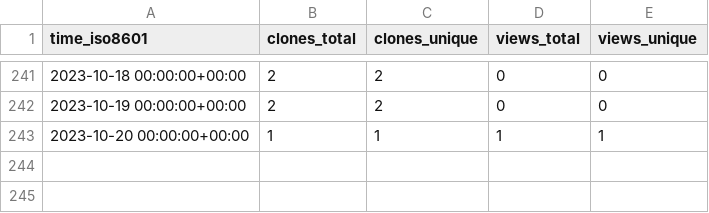
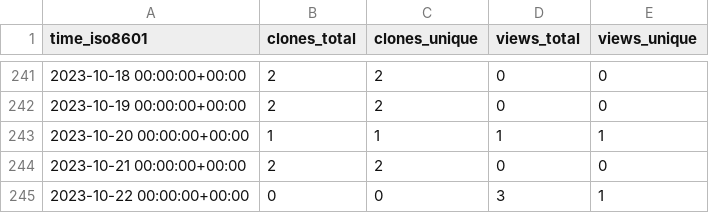
Before and after one commit to EarthSciML/AtmosphericDeposition.jl, a CSV file: EarthSciML/DepositionMTK.jl/ghrs-data/views_clones_aggregate.csv, drawn as a sheet; only a part is shown, gaps mark what is left out; the diff names each change by its address in the sheet, - before the commit and + after, or states it on an @@ line.

```diff
--- a/EarthSciML/DepositionMTK.jl/ghrs-data/views_clones_aggregate.csv
+++ b/EarthSciML/DepositionMTK.jl/ghrs-data/views_clones_aggregate.csv
+row 244: 2023-10-21 00:00:00+00:00 | 2 | 2 | 0 | 0
+row 245: 2023-10-22 00:00:00+00:00 | 0 | 0 | 3 | 1
```
Also changed, not shown: 1 other file.
